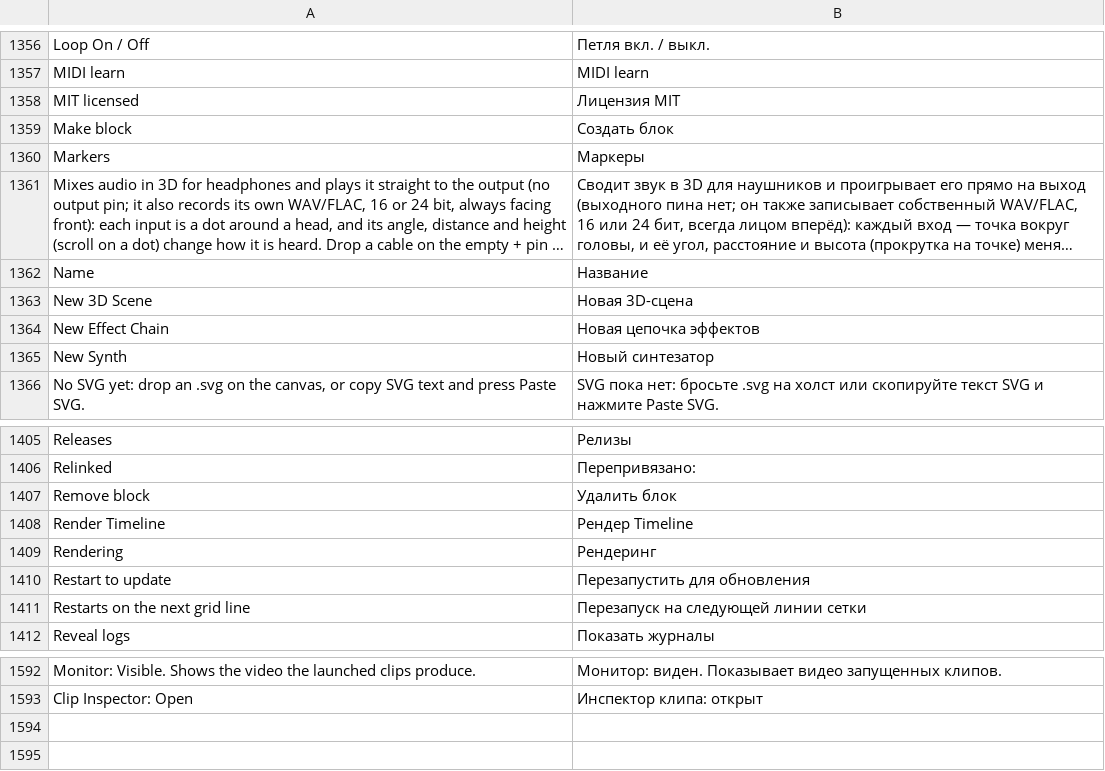
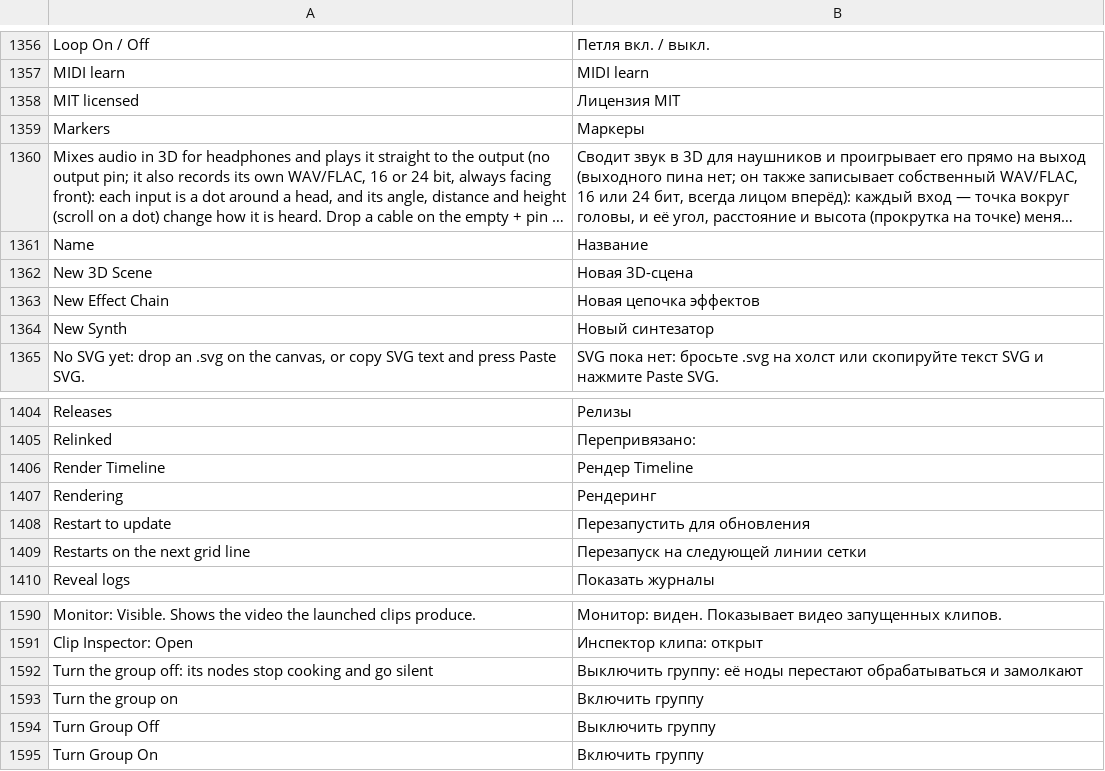
Before and after one commit to n1m21n/Infinite, a TSV file: resources/lang/ru.tsv, drawn as a sheet; only a part is shown, gaps mark what is left out; long unchanged cells end in ….

Commit message:
Groups are blocks: every group gets the power button, Make block is gone
The power button that only a 'block' group had now sits on every group.
Off stops its nodes cooking (pictures hold black, sound fades out).
Make block / Remove block are removed from the canvas, node and Edit
menus; the group menu has Turn Group Off / On. BlockSet.cpp becomes
GroupPower.cpp with only the per-frame update; the block/order fields
are gone from GroupNode. INFINITE_GROUPPOWERTEST replaces the block test.

```diff
--- a/resources/lang/ru.tsv
+++ b/resources/lang/ru.tsv
@@ -1358,3 +1358,2 @@ MIDI learn	MIDI learn
 MIT licensed	Лицензия MIT
-Make block	Создать блок
 Markers	Маркеры
@@ -1406,3 +1405,2 @@ Releases	Релизы
 Relinked 	Перепривязано:
-Remove block	Удалить блок
 Render Timeline	Рендер Timeline
@@ -1593 +1591,5 @@ Monitor: Visible. Shows the video the launched clips produce.	Монитор: в
 Clip Inspector: Open	Инспектор клипа: открыт
+Turn the group off: its nodes stop cooking and go silent	Выключить группу: её ноды перестают обрабатываться и замолкают
+Turn the group on	Включить группу
+Turn Group Off	Выключить группу
+Turn Group On	Включить группу
```
Also changed, not shown: resources/lang/de.tsv, resources/lang/es.tsv, 21 other files.
